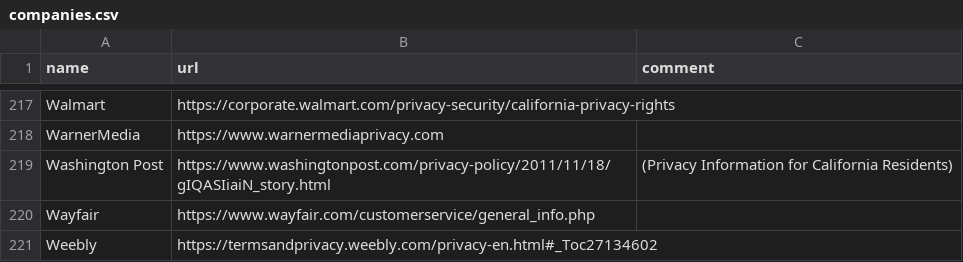
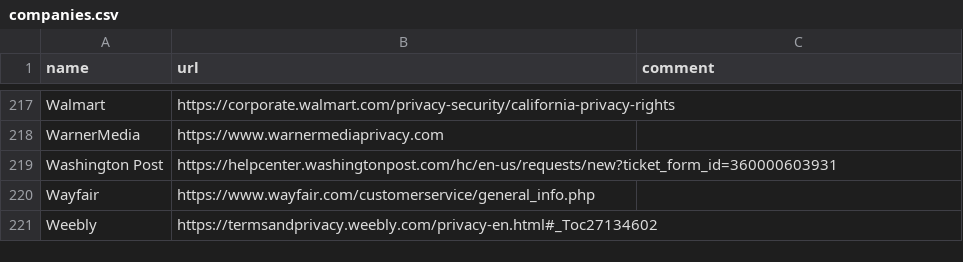
Before and after one commit to caprivacy/caprivacy, a CSV file: _data/companies.csv, drawn as a sheet; only a part is shown, gaps mark what is left out.

Commit message:
Add Washington Post

```diff
--- a/_data/companies.csv
+++ b/_data/companies.csv
@@ -218,3 +218,3 @@ name,url,comment
 "WarnerMedia","https://www.warnermediaprivacy.com",""
-"Washington Post","https://www.washingtonpost.com/privacy-policy/2011/11/18/gIQASIiaiN_story.html","(Privacy Information for California Residents)"
+"Washington Post","https://helpcenter.washingtonpost.com/hc/en-us/requests/new?ticket_form_id=360000603931",""
 "Wayfair","https://www.wayfair.com/customerservice/general_info.php",""
```
